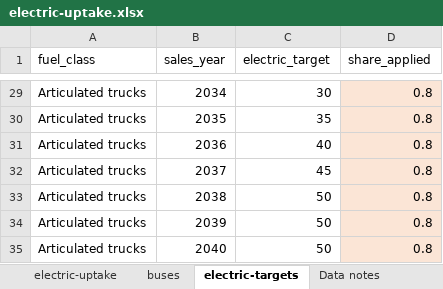
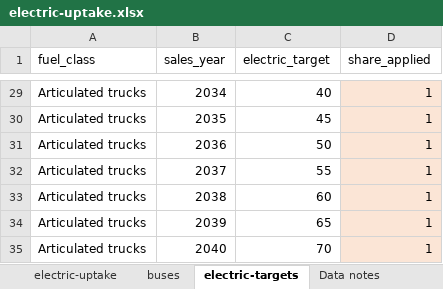
Before and after one commit to grattan/grattan-truck-model, an Excel workbook: data/electric-uptake.xlsx, sheet electric-targets, drawn as a sheet; only a part is shown, gaps mark what is left out; values as stored, in another font and other column widths than the file's, no borders; the diff covers the shown part only; the diff names each change by its address in the sheet, - before the commit and + after, or states it on an @@ line.

```diff
--- a/data/electric-uptake.xlsx (sheet electric-targets)
+++ b/data/electric-uptake.xlsx (sheet electric-targets)
-C29 (electric_target): 30
+C29 (electric_target): 40
-D29:D35 (share_applied): 0.8
+D29:D35 (share_applied): 1
-C30 (electric_target): 35
+C30 (electric_target): 45
-C31 (electric_target): 40
+C31 (electric_target): 50
-C32 (electric_target): 45
+C32 (electric_target): 55
-C33 (electric_target): 50
+C33 (electric_target): 60
-C34 (electric_target): 50
+C34 (electric_target): 65
-C35 (electric_target): 50
+C35 (electric_target): 70
```
Also changed, not shown: 36 edited cells elsewhere in this sheet, 33 other files.
